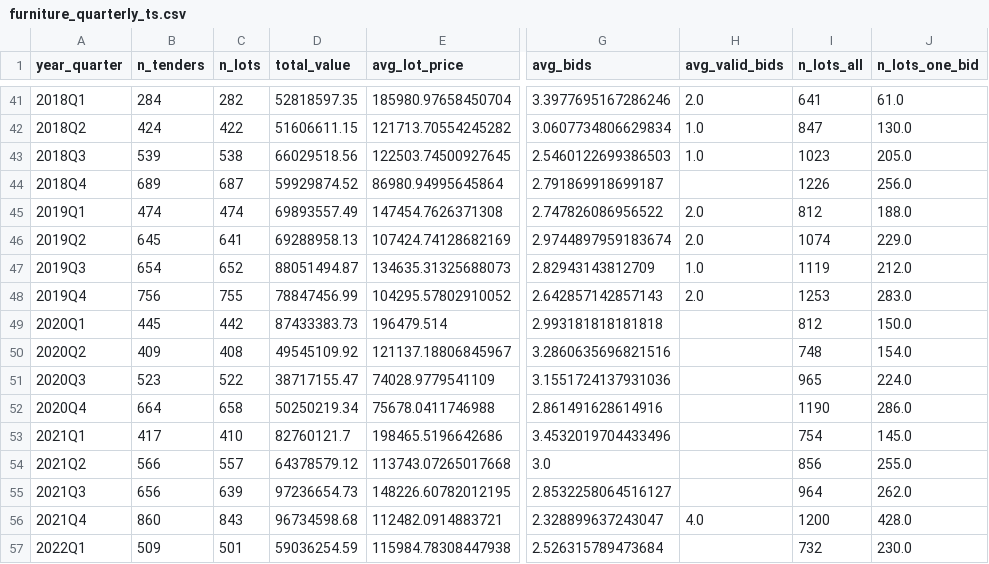
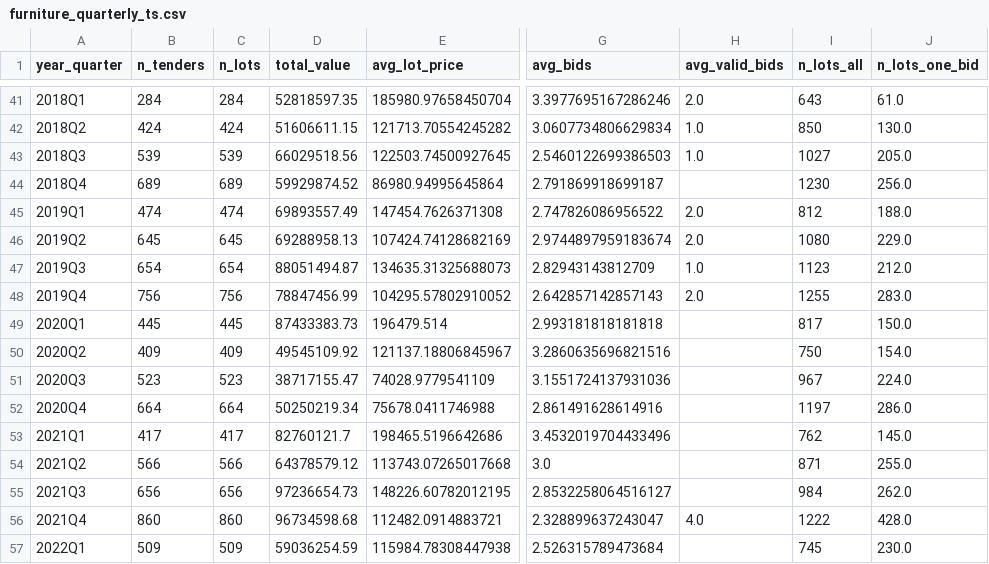
Before and after one commit to vittoriovissani/computing_fundamentals, a CSV file: furniture_quarterly_ts.csv, drawn as a sheet; only a part is shown, gaps mark what is left out; the diff covers the shown part only; the diff names each change by its address in the sheet, - before the commit and + after, or states it on an @@ line.

```diff
--- a/furniture_quarterly_ts.csv
+++ b/furniture_quarterly_ts.csv
-C41 (n_lots): 282
+C41 (n_lots): 284
-I41 (n_lots_all): 641
+I41 (n_lots_all): 643
-C42 (n_lots): 422
+C42 (n_lots): 424
-I42 (n_lots_all): 847
+I42 (n_lots_all): 850
-C43 (n_lots): 538
+C43 (n_lots): 539
-I43 (n_lots_all): 1023
+I43 (n_lots_all): 1027
-C44 (n_lots): 687
+C44 (n_lots): 689
-I44 (n_lots_all): 1226
+I44 (n_lots_all): 1230
-C46 (n_lots): 641
+C46 (n_lots): 645
-I46 (n_lots_all): 1074
+I46 (n_lots_all): 1080
-C47 (n_lots): 652
+C47 (n_lots): 654
-I47 (n_lots_all): 1119
+I47 (n_lots_all): 1123
-C48 (n_lots): 755
+C48 (n_lots): 756
-I48 (n_lots_all): 1253
+I48 (n_lots_all): 1255
-C49 (n_lots): 442
+C49 (n_lots): 445
-I49 (n_lots_all): 812
+I49 (n_lots_all): 817
-C50 (n_lots): 408
+C50 (n_lots): 409
-I50 (n_lots_all): 748
+I50 (n_lots_all): 750
-C51 (n_lots): 522
+C51 (n_lots): 523
-I51 (n_lots_all): 965
+I51 (n_lots_all): 967
-C52 (n_lots): 658
+C52 (n_lots): 664
-I52 (n_lots_all): 1190
+I52 (n_lots_all): 1197
-C53 (n_lots): 410
+C53 (n_lots): 417
-I53 (n_lots_all): 754
+I53 (n_lots_all): 762
-C54 (n_lots): 557
+C54 (n_lots): 566
-I54 (n_lots_all): 856
+I54 (n_lots_all): 871
-C55 (n_lots): 639
+C55 (n_lots): 656
-I55 (n_lots_all): 964
+I55 (n_lots_all): 984
-C56 (n_lots): 843
+C56 (n_lots): 860
-I56 (n_lots_all): 1200
+I56 (n_lots_all): 1222
-C57 (n_lots): 501
+C57 (n_lots): 509
-I57 (n_lots_all): 732
+I57 (n_lots_all): 745
```
Also changed, not shown: 37 edited cells elsewhere in this file, furniture_monthly_ts.csv, 3 other files.
